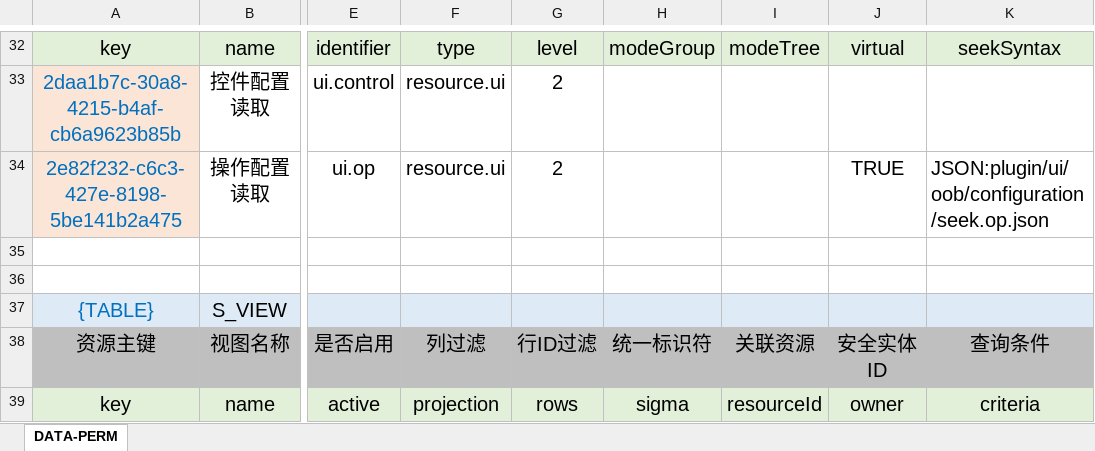
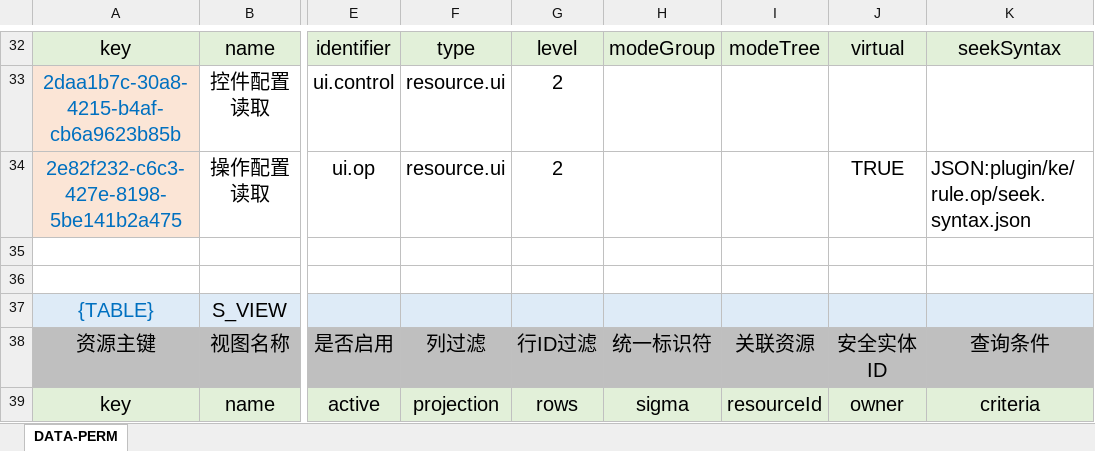
Before and after one commit to silentbalanceyh/vertx-zero, an Excel workbook: vertx-pin/zero-ui/src/main/resources/plugin/ui/oob/cab/ui.app.xlsx, sheet DATA-PERM, drawn as a sheet; only a part is shown, gaps mark what is left out; values as stored, in another font and other column widths than the file's, no borders; the diff names each change by its address in the sheet, - before the commit and + after, or states it on an @@ line.

```diff
--- a/vertx-pin/zero-ui/src/main/resources/plugin/ui/oob/cab/ui.app.xlsx (sheet DATA-PERM)
+++ b/vertx-pin/zero-ui/src/main/resources/plugin/ui/oob/cab/ui.app.xlsx (sheet DATA-PERM)
-K34: JSON:plugin/ui/oob/configuration/seek.op.json
+K34: JSON:plugin/ke/rule.op/seek.syntax.json
```
Also changed, not shown: 12 other files.
